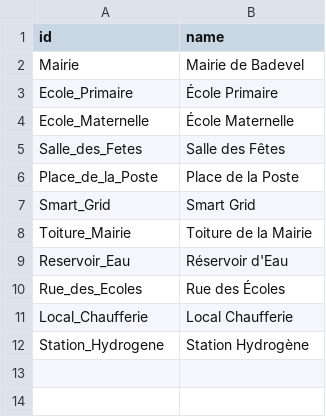
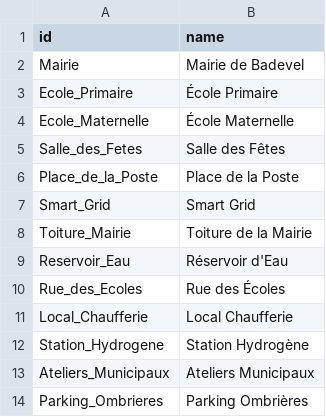
Before and after one commit to josephazar/graph_of_things, a CSV file: Neo4jThings/locations.csv, drawn as a sheet; the diff names each change by its address in the sheet, - before the commit and + after, or states it on an @@ line.

```diff
--- a/Neo4jThings/locations.csv
+++ b/Neo4jThings/locations.csv
+row 13: Ateliers_Municipaux | Ateliers Municipaux
+row 14: Parking_Ombrieres | Parking Ombrières
```
Also changed, not shown: Neo4jThings/relation.csv, Neo4jThings/things.csv, 1 other file.
